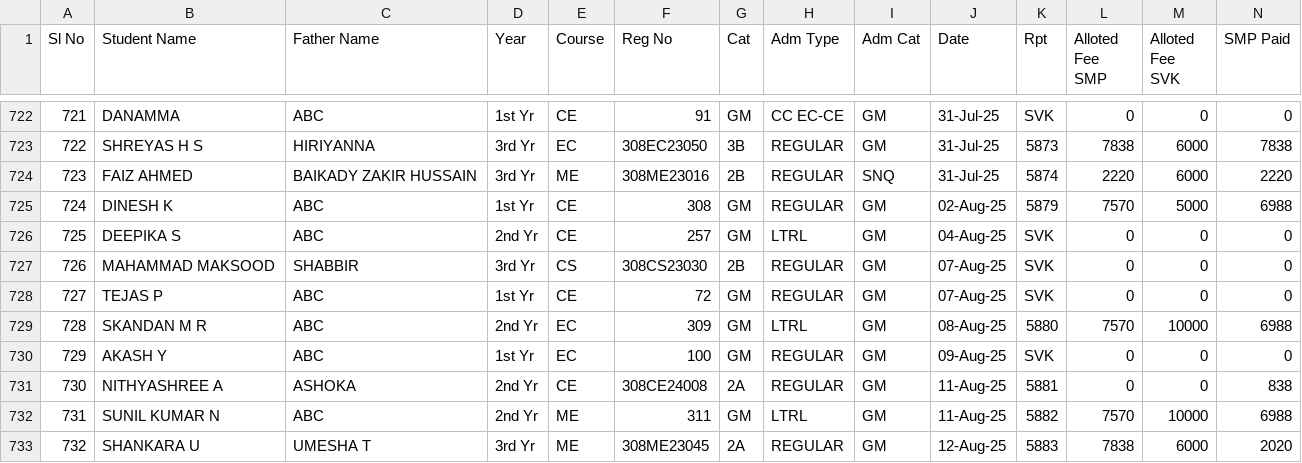
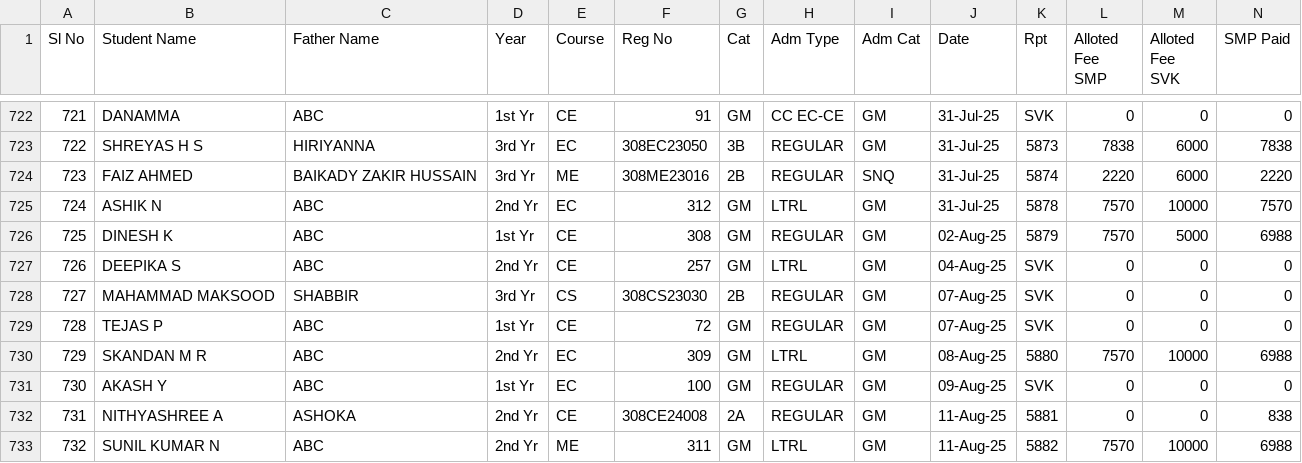
Before and after one commit to tejukargal/SMP-Admn-Stats_1-2025-26, a CSV file: students.csv, drawn as a sheet; only a part is shown, gaps mark what is left out; the shorter side is filled out with more unchanged rows; addresses are those after the commit; rows hold the shown columns only; the diff names each change by its address in the sheet, - before the commit and + after, or states it on an @@ line.

```diff
--- a/students.csv
+++ b/students.csv
+row 725: 724 | ASHIK N | ABC | 2nd Yr | EC | 312 | GM | LTRL | GM | 31-Jul-25 | 5878 | 7570 | 10000 | 7570
@@ column A (Sl No) renumbered between rows 726 and 744 @@
```
Also changed, not shown: 4 other files.
